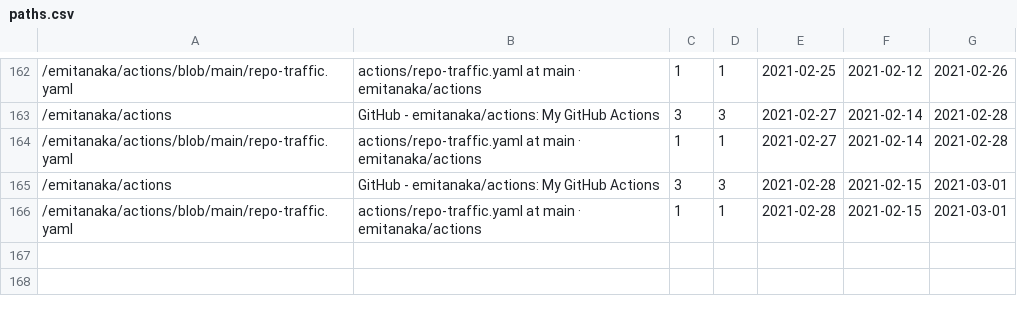
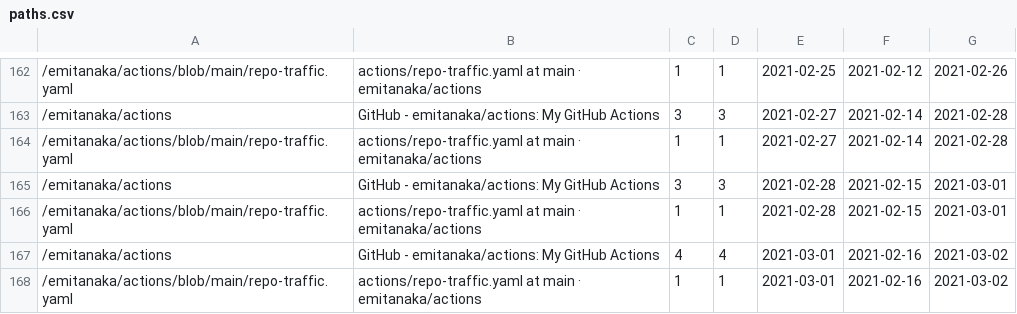
Before and after one commit to emitanaka/actions, a CSV file: data/paths.csv, drawn as a sheet; only a part is shown, gaps mark what is left out.

```diff
--- a/data/paths.csv
+++ b/data/paths.csv
@@ -166 +166,3 @@
 "/emitanaka/actions/blob/main/repo-traffic.yaml","actions/repo-traffic.yaml at main · emitanaka/actions",1,1,2021-02-28,2021-02-15,2021-03-01
+"/emitanaka/actions","GitHub - emitanaka/actions: My GitHub Actions",4,4,2021-03-01,2021-02-16,2021-03-02
+"/emitanaka/actions/blob/main/repo-traffic.yaml","actions/repo-traffic.yaml at main · emitanaka/actions",1,1,2021-03-01,2021-02-16,2021-03-02
```
Also changed, not shown: data/clones.csv, data/referrers.csv, 3 other files.
